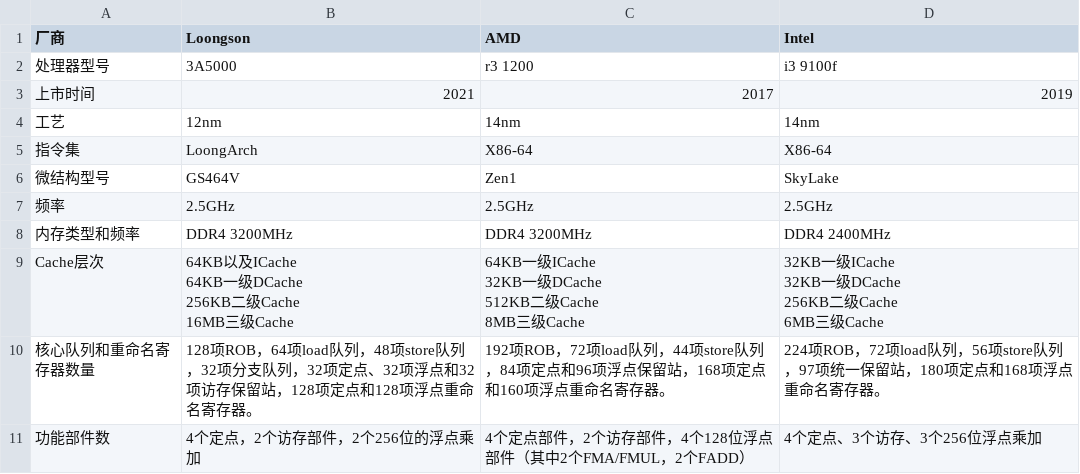
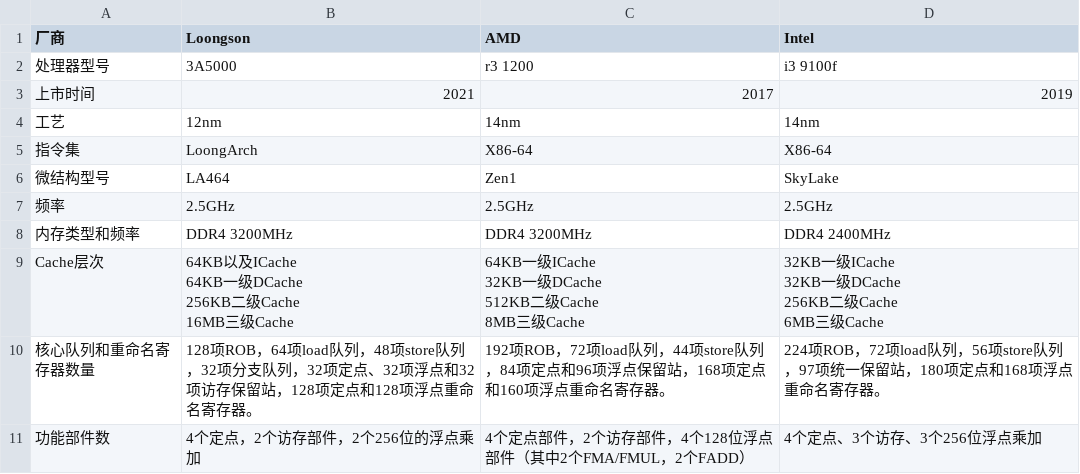
Before and after one commit to foxsen/archbase, a CSV file: materials/chapter12/cpu-params.csv, drawn as a sheet.

```diff
--- a/materials/chapter12/cpu-params.csv
+++ b/materials/chapter12/cpu-params.csv
@@ -5,3 +5,3 @@
 指令集,LoongArch,X86-64,X86-64
-微结构型号,GS464V,Zen1,SkyLake
+微结构型号,LA464,Zen1,SkyLake
 频率,2.5GHz,2.5GHz,2.5GHz
```
Also changed, not shown: 2 other files.
